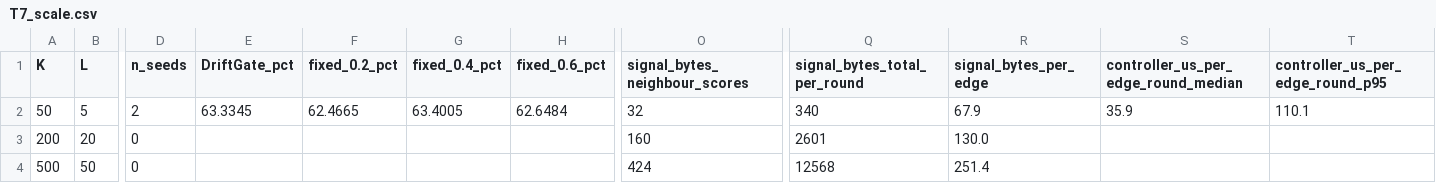
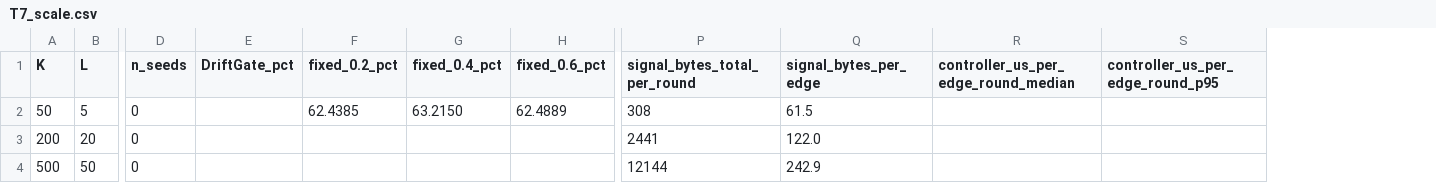
Before and after one commit to MakerDev/driftgate, a CSV file: journal_expansion/artifacts/driftgate_tmc_r6/tables/T7_scale.csv, drawn as a sheet; only a part is shown, gaps mark what is left out; removed rows and columns are numbered as before the commit, all else as after; the diff names each change by its address in the sheet, - before the commit and + after, or states it on an @@ line.

```diff
--- a/journal_expansion/artifacts/driftgate_tmc_r6/tables/T7_scale.csv
+++ b/journal_expansion/artifacts/driftgate_tmc_r6/tables/T7_scale.csv
-column O (signal_bytes_neighbour_scores), rows 2-4: 32 | 160 | 424
-D2 (n_seeds): 2
+D2 (n_seeds): 0
-E2 (DriftGate_pct): 63.3345
+E2 (DriftGate_pct): (empty)
-F2 (fixed_0.2_pct): 62.4665
+F2 (fixed_0.2_pct): 62.4385
-G2 (fixed_0.4_pct): 63.4005
+G2 (fixed_0.4_pct): 63.2150
-H2 (fixed_0.6_pct): 62.6484
+H2 (fixed_0.6_pct): 62.4889
-P2 (signal_bytes_total_per_round): 340
+P2 (signal_bytes_total_per_round): 308
-Q2 (signal_bytes_per_edge): 67.9
+Q2 (signal_bytes_per_edge): 61.5
-R2: 35.9
+R2: (empty)
-S2 (controller_us_per_edge_round_p95): 110.1
+S2 (controller_us_per_edge_round_p95): (empty)
-P3 (signal_bytes_total_per_round): 2601
+P3 (signal_bytes_total_per_round): 2441
-Q3 (signal_bytes_per_edge): 130.0
+Q3 (signal_bytes_per_edge): 122.0
-P4 (signal_bytes_total_per_round): 12568
+P4 (signal_bytes_total_per_round): 12144
-Q4 (signal_bytes_per_edge): 251.4
+Q4 (signal_bytes_per_edge): 242.9
```
Also changed, not shown: journal_expansion/artifacts/driftgate_tmc_r6/tables/T1_scenarios.csv, journal_expansion/artifacts/driftgate_tmc_r6/tables/T2_main_results.csv, 21 other files.
